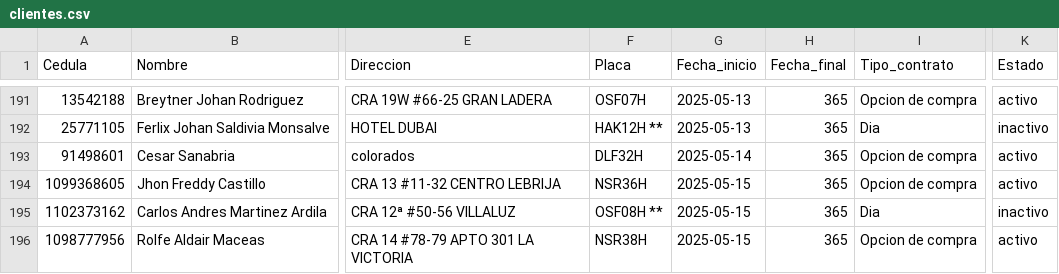
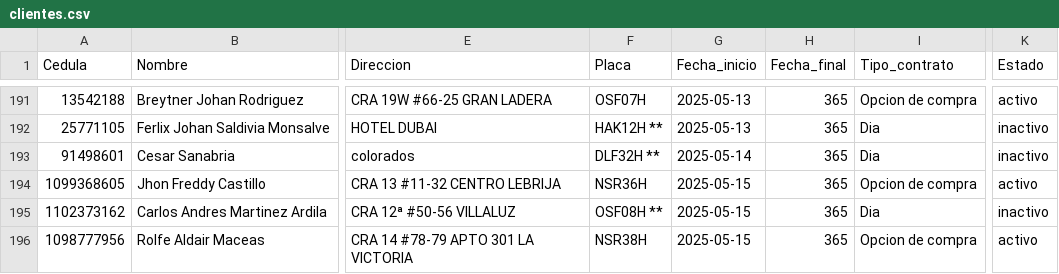
Before and after one commit to Xulian7/Tarifas_postgre, a CSV file: PORTS/clientes.csv, drawn as a sheet; only a part is shown, gaps mark what is left out; the diff covers the shown part only; the diff names each change by its address in the sheet, - before the commit and + after, or states it on an @@ line.

```diff
--- a/PORTS/clientes.csv
+++ b/PORTS/clientes.csv
-F193 (Placa): DLF32H
+F193 (Placa): DLF32H **
-I193 (Tipo_contrato): Opcion de compra
+I193 (Tipo_contrato): Dia
-K193 (Estado): activo
+K193 (Estado): inactivo
```
Also changed, not shown: 4 added rows and 20 edited cells elsewhere in this file, PORTS/propietario.csv, 5 other files.
